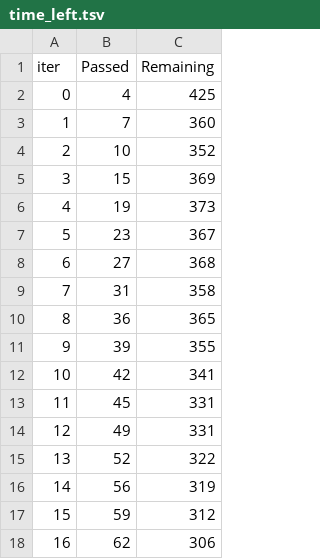
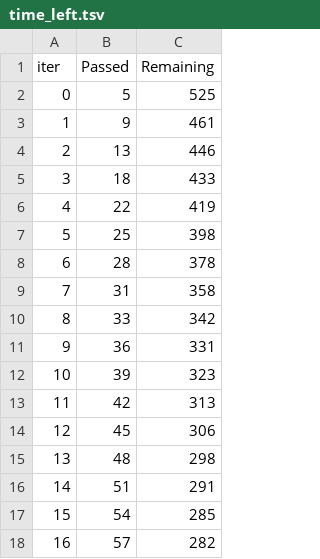
Before and after one commit to IsHaNinfo/FYP_Diabetic_Prediction_Recomandations, a TSV file: catboost_info/time_left.tsv, drawn as a sheet; only a part is shown; the diff covers the shown part only.

```diff
--- a/catboost_info/time_left.tsv
+++ b/catboost_info/time_left.tsv
@@ -1,18 +1,18 @@
 iter	Passed	Remaining
-0	4	425
-1	7	360
-2	10	352
-3	15	369
-4	19	373
-5	23	367
-6	27	368
+0	5	525
+1	9	461
+2	13	446
+3	18	433
+4	22	419
+5	25	398
+6	28	378
 7	31	358
-8	36	365
-9	39	355
-10	42	341
-11	45	331
-12	49	331
-13	52	322
-14	56	319
-15	59	312
-16	62	306
+8	33	342
+9	36	331
+10	39	323
+11	42	313
+12	45	306
+13	48	298
+14	51	291
+15	54	285
+16	57	282
```
Also changed, not shown: 163 edited cells elsewhere in this file, artifact/common/test.csv, artifact/common/train.csv, 29 other files.
